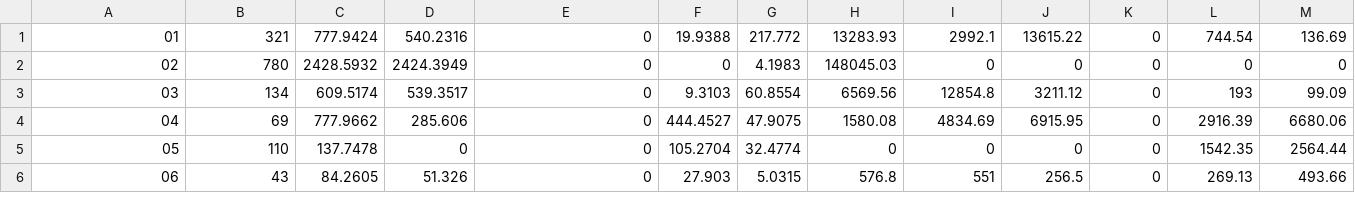
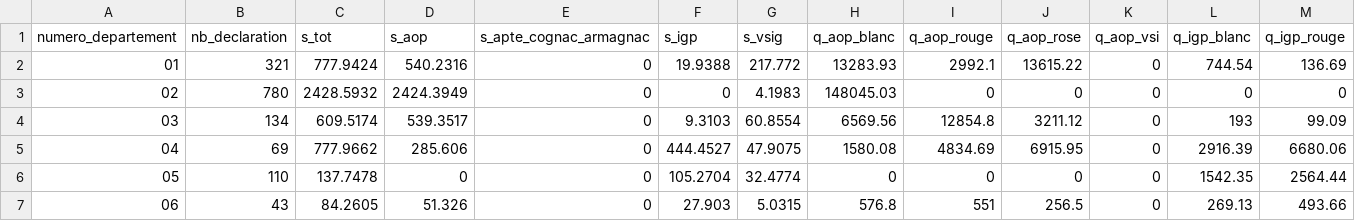
Before and after one commit to BastienBellariva/projet_recolte, a CSV file: ressources/csv_import/import_recolte_csv.csv, drawn as a sheet; only a part is shown; rows hold the shown columns only; the diff names each change by its address in the sheet, - before the commit and + after, or states it on an @@ line.

Commit message:
Ajout entete sur CSV + ignore line sur script import

```diff
--- a/ressources/csv_import/import_recolte_csv.csv
+++ b/ressources/csv_import/import_recolte_csv.csv
+row 1: numero_departement | nb_declaration | s_tot | s_aop | s_apte_cognac_armagnac | s_igp | s_vsig | q_aop_blanc | q_aop_rouge | q_aop_rose | q_aop_vsi | q_igp_blanc | q_igp_rouge
```
Also changed, not shown: ressources/csv_import/import_departement_csv.csv, 7 other files.
